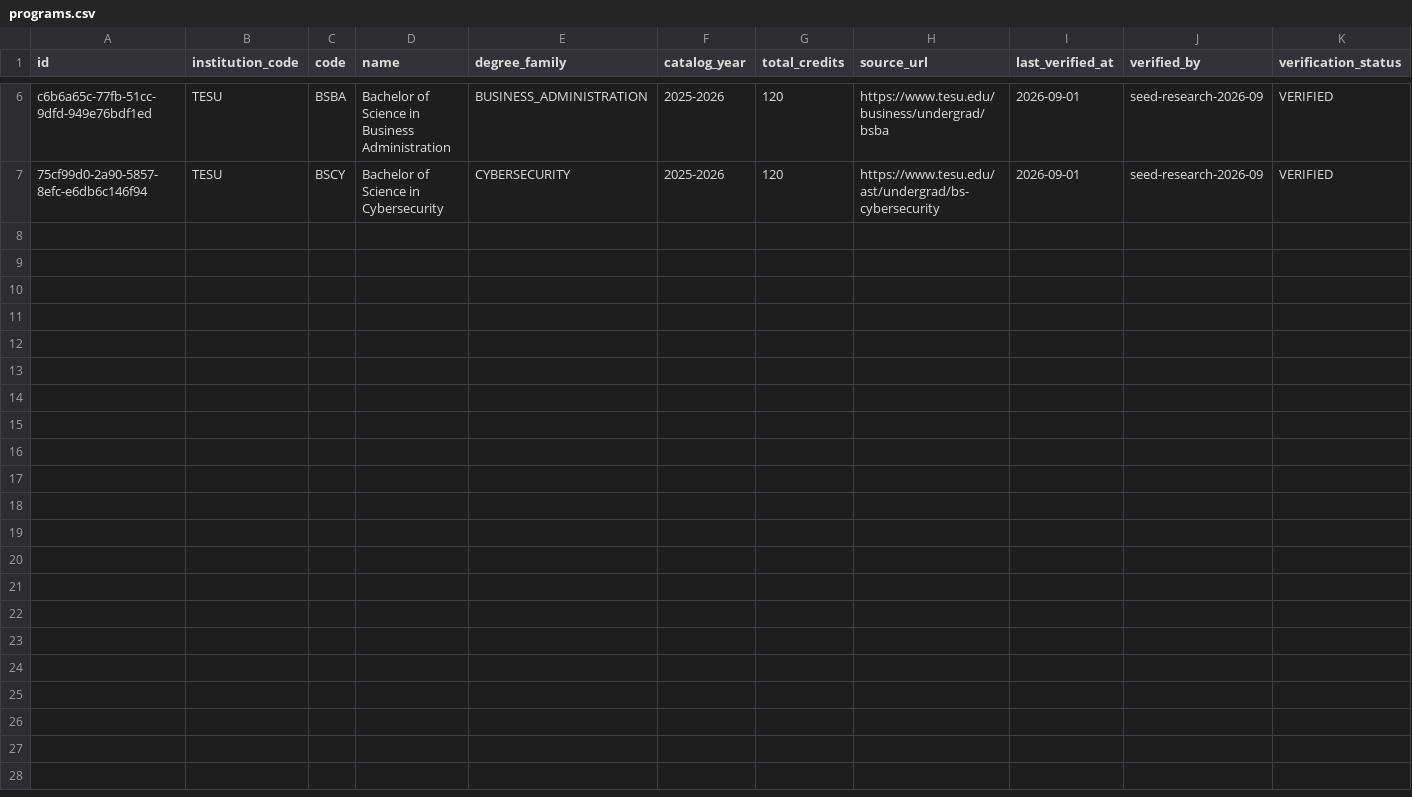
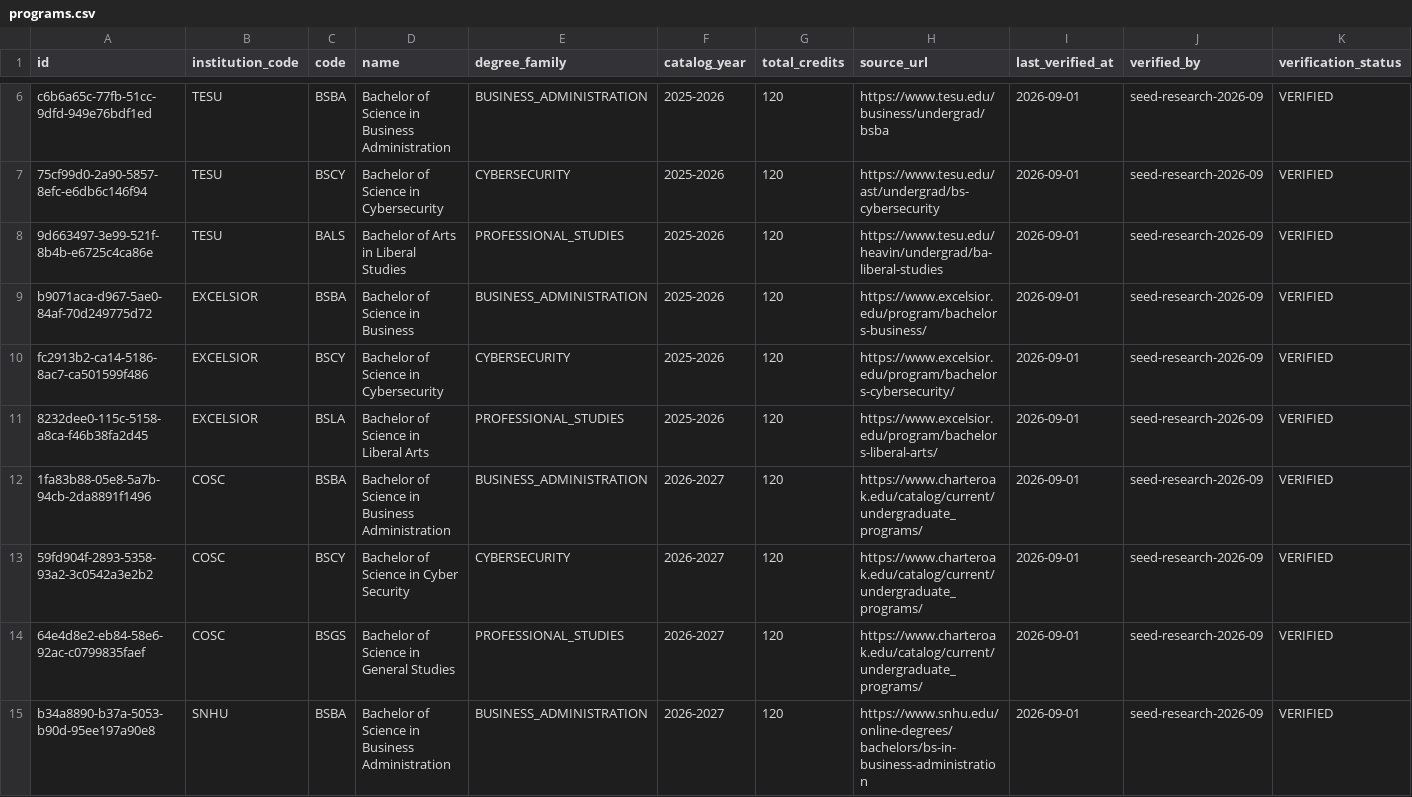
Before and after one commit to Chancebuilder/degree-agency-app, a CSV file: data/seed/programs.csv, drawn as a sheet; only a part is shown, gaps mark what is left out; rows hold the shown columns only; the diff covers the shown part only; the diff names each change by its address in the sheet, - before the commit and + after, or states it on an @@ line.

```diff
--- a/data/seed/programs.csv
+++ b/data/seed/programs.csv
+row 8: 9d663497-3e99-521f-8b4b-e6725c4ca86e | TESU | BALS | Bachelor of Arts in Liberal Studies | PROFESSIONAL_STUDIES | 2025-2026 | 120 | https://www.tesu.edu/heavin/undergrad/ba-liberal-studies | 2026-09-01 | seed-research-2026-09 | VERIFIED
+row 9: b9071aca-d967-5ae0-84af-70d249775d72 | EXCELSIOR | BSBA | Bachelor of Science in Business | BUSINESS_ADMINISTRATION | 2025-2026 | 120 | https://www.excelsior.edu/program/bachelors-business/ | 2026-09-01 | seed-research-2026-09 | VERIFIED
+row 10: fc2913b2-ca14-5186-8ac7-ca501599f486 | EXCELSIOR | BSCY | Bachelor of Science in Cybersecurity | CYBERSECURITY | 2025-2026 | 120 | https://www.excelsior.edu/program/bachelors-cybersecurity/ | 2026-09-01 | seed-research-2026-09 | VERIFIED
+row 11: 8232dee0-115c-5158-a8ca-f46b38fa2d45 | EXCELSIOR | BSLA | Bachelor of Science in Liberal Arts | PROFESSIONAL_STUDIES | 2025-2026 | 120 | https://www.excelsior.edu/program/bachelors-liberal-arts/ | 2026-09-01 | seed-research-2026-09 | VERIFIED
+row 12: 1fa83b88-05e8-5a7b-94cb-2da8891f1496 | COSC | BSBA | Bachelor of Science in Business Administration | BUSINESS_ADMINISTRATION | 2026-2027 | 120 | https://www.charteroak.edu/catalog/current/undergraduate_programs/ | 2026-09-01 | seed-research-2026-09 | VERIFIED
+row 13: 59fd904f-2893-5358-93a2-3c0542a3e2b2 | COSC | BSCY | Bachelor of Science in Cyber Security | CYBERSECURITY | 2026-2027 | 120 | https://www.charteroak.edu/catalog/current/undergraduate_programs/ | 2026-09-01 | seed-research-2026-09 | VERIFIED
+row 14: 64e4d8e2-eb84-58e6-92ac-c0799835faef | COSC | BSGS | Bachelor of Science in General Studies | PROFESSIONAL_STUDIES | 2026-2027 | 120 | https://www.charteroak.edu/catalog/current/undergraduate_programs/ | 2026-09-01 | seed-research-2026-09 | VERIFIED
+row 15: b34a8890-b37a-5053-b90d-95ee197a90e8 | SNHU | BSBA | Bachelor of Science in Business Administration | BUSINESS_ADMINISTRATION | 2026-2027 | 120 | https://www.snhu.edu/online-degrees/bachelors/bs-in-business-administration | 2026-09-01 | seed-research-2026-09 | VERIFIED
```
Also changed, not shown: 8 added rows elsewhere in this file, data/seed/institutions.csv, 9 other files.
